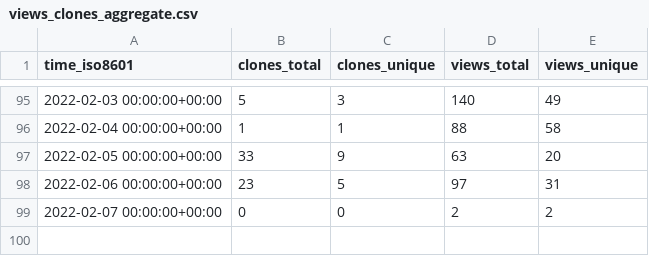
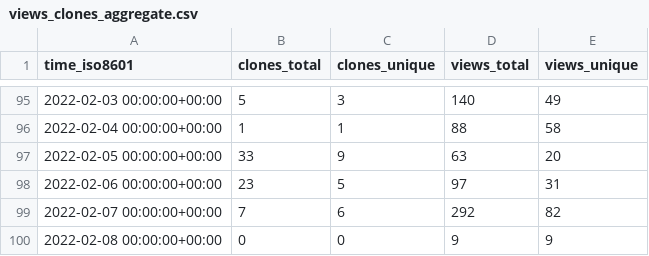
Before and after one commit to gitblit-org/github-stats, a CSV file: gitblit/gitblit/ghrs-data/views_clones_aggregate.csv, drawn as a sheet; only a part is shown, gaps mark what is left out.

```diff
--- a/gitblit/gitblit/ghrs-data/views_clones_aggregate.csv
+++ b/gitblit/gitblit/ghrs-data/views_clones_aggregate.csv
@@ -98,2 +98,3 @@ time_iso8601,clones_total,clones_unique,views_total,views_unique
 2022-02-06 00:00:00+00:00,23,5,97,31
-2022-02-07 00:00:00+00:00,0,0,2,2
+2022-02-07 00:00:00+00:00,7,6,292,82
+2022-02-08 00:00:00+00:00,0,0,9,9
```
Also changed, not shown: 1 other file.
